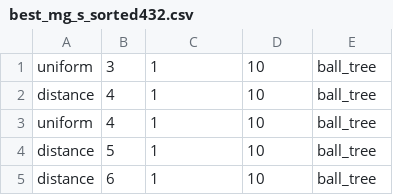
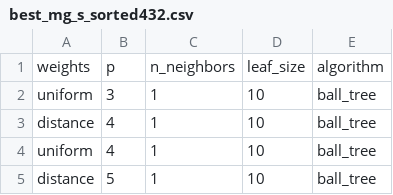
Before and after one commit to Paolo97Gll/bachelor_thesis, a CSV file: ml_models/KNC/ris/best_mg_s_sorted432.csv, drawn as a sheet; only a part is shown; the shorter side is filled out with more unchanged rows.

Commit message:
Add first raw

```diff
--- a/ml_models/KNC/ris/best_mg_s_sorted432.csv
+++ b/ml_models/KNC/ris/best_mg_s_sorted432.csv
@@ -1 +1,2 @@
+weights, p, n_neighbors, leaf_size, algorithm
 uniform, 3, 1, 10, ball_tree
```
